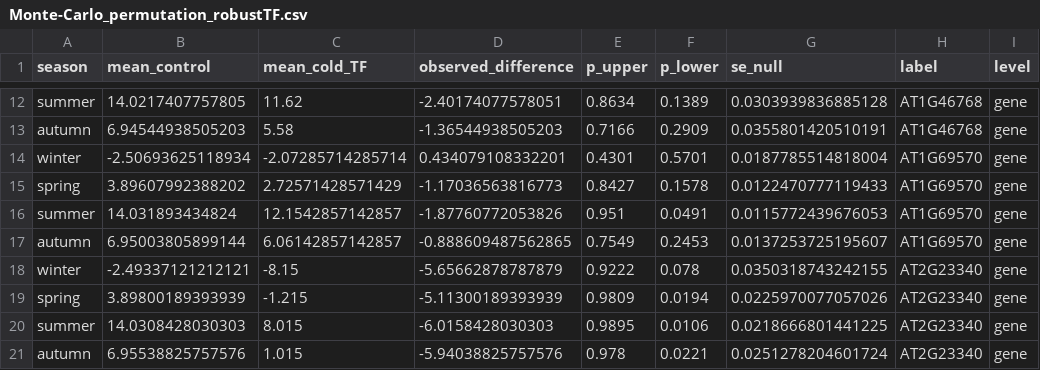
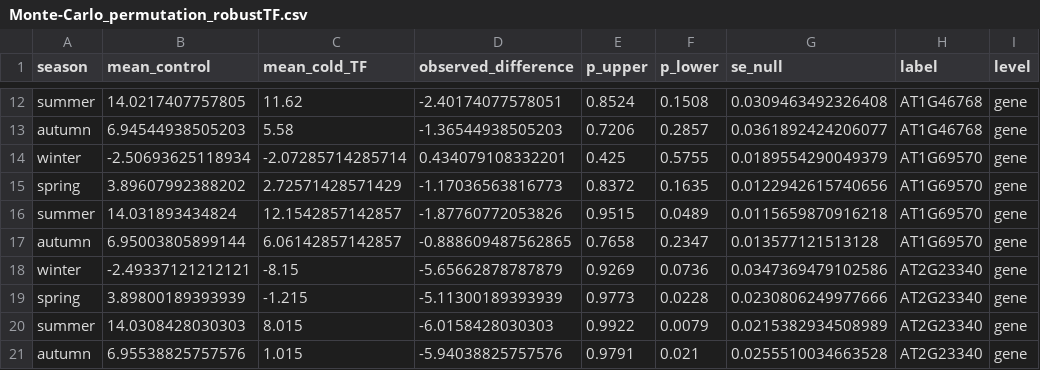
Before and after one commit to sizentsova/ColdOmics, a CSV file: results/climatomics/Monte-Carlo_permutation_robustTF.csv, drawn as a sheet; only a part is shown, gaps mark what is left out; the diff covers the shown part only; the diff names each change by its address in the sheet, - before the commit and + after, or states it on an @@ line.

```diff
--- a/results/climatomics/Monte-Carlo_permutation_robustTF.csv
+++ b/results/climatomics/Monte-Carlo_permutation_robustTF.csv
-E12 (p_upper): 0.8634
+E12 (p_upper): 0.8524
-F12 (p_lower): 0.1389
+F12 (p_lower): 0.1508
-G12 (se_null): 0.0303939836885128
+G12 (se_null): 0.0309463492326408
-E13 (p_upper): 0.7166
+E13 (p_upper): 0.7206
-F13 (p_lower): 0.2909
+F13 (p_lower): 0.2857
-G13 (se_null): 0.0355801420510191
+G13 (se_null): 0.0361892424206077
-E14 (p_upper): 0.4301
+E14 (p_upper): 0.425
-F14 (p_lower): 0.5701
+F14 (p_lower): 0.5755
-G14 (se_null): 0.0187785514818004
+G14 (se_null): 0.0189554290049379
-E15 (p_upper): 0.8427
+E15 (p_upper): 0.8372
-F15 (p_lower): 0.1578
+F15 (p_lower): 0.1635
-G15 (se_null): 0.0122470777119433
+G15 (se_null): 0.0122942615740656
-E16 (p_upper): 0.951
+E16 (p_upper): 0.9515
-F16 (p_lower): 0.0491
+F16 (p_lower): 0.0489
-G16 (se_null): 0.0115772439676053
+G16 (se_null): 0.0115659870916218
-E17 (p_upper): 0.7549
+E17 (p_upper): 0.7658
-F17 (p_lower): 0.2453
+F17 (p_lower): 0.2347
-G17 (se_null): 0.0137253725195607
+G17 (se_null): 0.013577121513128
-E18 (p_upper): 0.9222
+E18 (p_upper): 0.9269
-F18 (p_lower): 0.078
+F18 (p_lower): 0.0736
-G18 (se_null): 0.0350318743242155
+G18 (se_null): 0.0347369479102586
-E19 (p_upper): 0.9809
+E19 (p_upper): 0.9773
-F19 (p_lower): 0.0194
+F19 (p_lower): 0.0228
-G19 (se_null): 0.0225970077057026
+G19 (se_null): 0.0230806249977666
-E20 (p_upper): 0.9895
+E20 (p_upper): 0.9922
-F20 (p_lower): 0.0106
+F20 (p_lower): 0.0079
-G20 (se_null): 0.0218666801441225
+G20 (se_null): 0.0215382934508989
-E21 (p_upper): 0.978
+E21 (p_upper): 0.9791
-F21 (p_lower): 0.0221
+F21 (p_lower): 0.021
-G21 (se_null): 0.0251278204601724
+G21 (se_null): 0.0255510034663528
```
Also changed, not shown: 170 edited cells elsewhere in this file, 5 other files.
